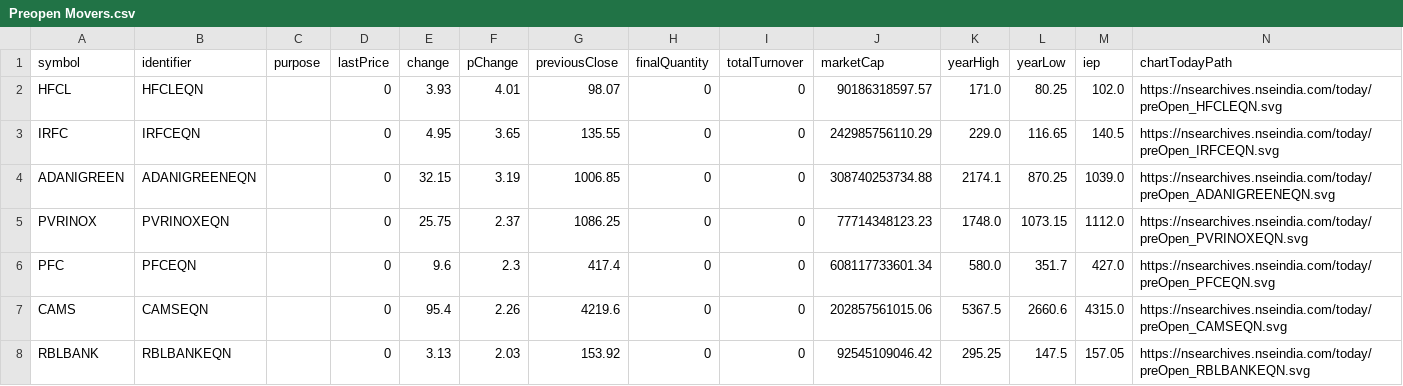
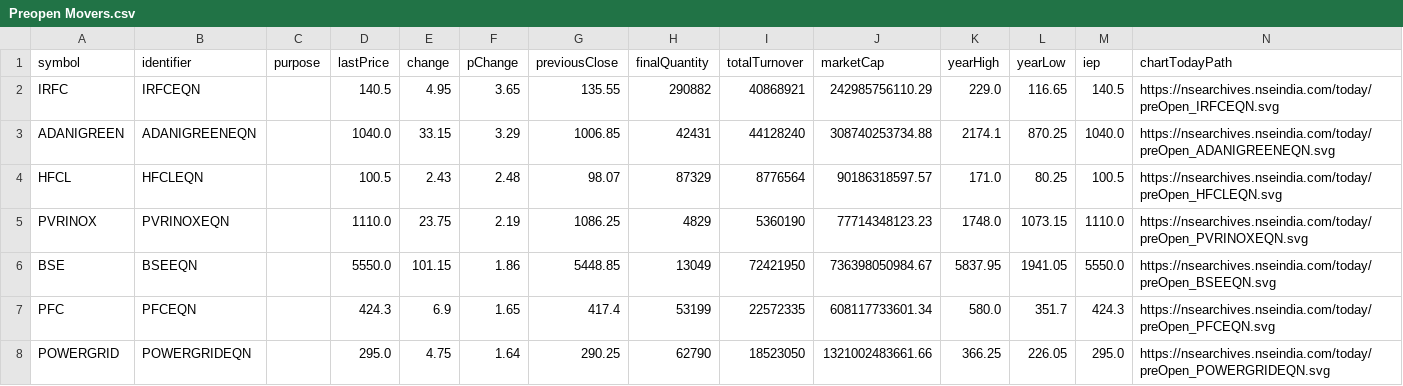
Before and after one commit to tsrajpurohit/Preopen, a CSV file: Preopen Movers.csv, drawn as a sheet; only a part is shown; the diff covers the shown part only.

```diff
--- a/Preopen Movers.csv
+++ b/Preopen Movers.csv
@@ -1,8 +1,8 @@
 symbol,identifier,purpose,lastPrice,change,pChange,previousClose,finalQuantity,totalTurnover,marketCap,yearHigh,yearLow,iep,chartTodayPath
-HFCL,HFCLEQN,,0,3.93,4.01,98.07,0,0,90186318597.57,171.0,80.25,102.0,https://nsearchives.nseindia.com/today/preOpen_HFCLEQN.svg
-IRFC,IRFCEQN,,0,4.95,3.65,135.55,0,0,242985756110.29,229.0,116.65,140.5,https://nsearchives.nseindia.com/today/preOpen_IRFCEQN.svg
-ADANIGREEN,ADANIGREENEQN,,0,32.15,3.19,1006.85,0,0,308740253734.88,2174.1,870.25,1039.0,https://nsearchives.nseindia.com/today/preOpen_ADANIGREENEQN.svg
-PVRINOX,PVRINOXEQN,,0,25.75,2.37,1086.25,0,0,77714348123.23,1748.0,1073.15,1112.0,https://nsearchives.nseindia.com/today/preOpen_PVRINOXEQN.svg
-PFC,PFCEQN,,0,9.6,2.3,417.4,0,0,608117733601.34,580.0,351.7,427.0,https://nsearchives.nseindia.com/today/preOpen_PFCEQN.svg
-CAMS,CAMSEQN,,0,95.4,2.26,4219.6,0,0,202857561015.06,5367.5,2660.6,4315.0,https://nsearchives.nseindia.com/today/preOpen_CAMSEQN.svg
-RBLBANK,RBLBANKEQN,,0,3.13,2.03,153.92,0,0,92545109046.42,295.25,147.5,157.05,https://nsearchives.nseindia.com/today/preOpen_RBLBANKEQN.svg
+IRFC,IRFCEQN,,140.5,4.95,3.65,135.55,290882,40868921,242985756110.29,229.0,116.65,140.5,https://nsearchives.nseindia.com/today/preOpen_IRFCEQN.svg
+ADANIGREEN,ADANIGREENEQN,,1040.0,33.15,3.29,1006.85,42431,44128240,308740253734.88,2174.1,870.25,1040.0,https://nsearchives.nseindia.com/today/preOpen_ADANIGREENEQN.svg
+HFCL,HFCLEQN,,100.5,2.43,2.48,98.07,87329,8776564,90186318597.57,171.0,80.25,100.5,https://nsearchives.nseindia.com/today/preOpen_HFCLEQN.svg
+PVRINOX,PVRINOXEQN,,1110.0,23.75,2.19,1086.25,4829,5360190,77714348123.23,1748.0,1073.15,1110.0,https://nsearchives.nseindia.com/today/preOpen_PVRINOXEQN.svg
+BSE,BSEEQN,,5550.0,101.15,1.86,5448.85,13049,72421950,736398050984.67,5837.95,1941.05,5550.0,https://nsearchives.nseindia.com/today/preOpen_BSEEQN.svg
+PFC,PFCEQN,,424.3,6.9,1.65,417.4,53199,22572335,608117733601.34,580.0,351.7,424.3,https://nsearchives.nseindia.com/today/preOpen_PFCEQN.svg
+POWERGRID,POWERGRIDEQN,,295.0,4.75,1.64,290.25,62790,18523050,1321002483661.66,366.25,226.05,295.0,https://nsearchives.nseindia.com/today/preOpen_POWERGRIDEQN.svg
```
Also changed, not shown: 3 added rows, 3 removed rows and 15 edited cells elsewhere in this file, Preopen.csv, 1 other file.
